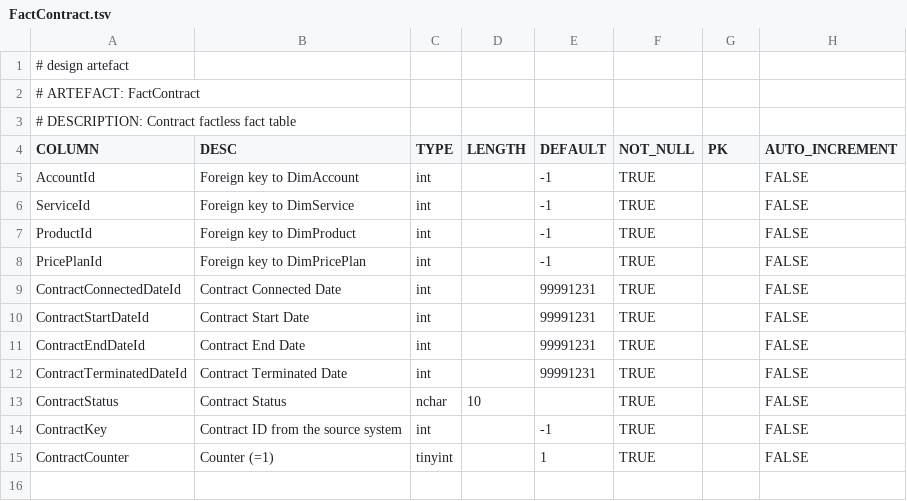
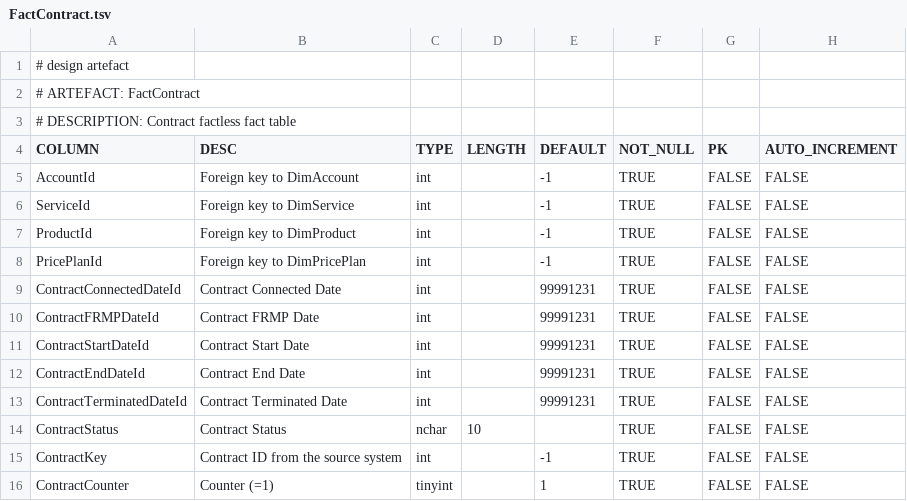
Before and after one commit to melvinwi/EDWCI, a TSV file: datastore/FactContract.tsv, drawn as a sheet.

Commit message:
Update FactContract (from Sprint 7)

```diff
--- a/datastore/FactContract.tsv
+++ b/datastore/FactContract.tsv
@@ -4,12 +4,13 @@
 COLUMN	DESC	TYPE	LENGTH	DEFAULT	NOT_NULL	PK	AUTO_INCREMENT
-AccountId	Foreign key to DimAccount	int		-1	TRUE		FALSE
-ServiceId	Foreign key to DimService	int		-1	TRUE		FALSE
-ProductId	Foreign key to DimProduct	int		-1	TRUE		FALSE
-PricePlanId	Foreign key to DimPricePlan	int		-1	TRUE		FALSE
-ContractConnectedDateId	Contract Connected Date	int		99991231	TRUE		FALSE
-ContractStartDateId	Contract Start Date	int		99991231	TRUE		FALSE
-ContractEndDateId	Contract End Date	int		99991231	TRUE		FALSE
-ContractTerminatedDateId	Contract Terminated Date	int		99991231	TRUE		FALSE
-ContractStatus	Contract Status	nchar	10		TRUE		FALSE
-ContractKey	Contract ID from the source system	int		-1	TRUE		FALSE
-ContractCounter	Counter (=1)	tinyint		1	TRUE		FALSE
+AccountId	Foreign key to DimAccount	int		-1	TRUE	FALSE	FALSE
+ServiceId	Foreign key to DimService	int		-1	TRUE	FALSE	FALSE
+ProductId	Foreign key to DimProduct	int		-1	TRUE	FALSE	FALSE
+PricePlanId	Foreign key to DimPricePlan	int		-1	TRUE	FALSE	FALSE
+ContractConnectedDateId	Contract Connected Date	int		99991231	TRUE	FALSE	FALSE
+ContractFRMPDateId	Contract FRMP Date	int		99991231	TRUE	FALSE	FALSE
+ContractStartDateId	Contract Start Date	int		99991231	TRUE	FALSE	FALSE
+ContractEndDateId	Contract End Date	int		99991231	TRUE	FALSE	FALSE
+ContractTerminatedDateId	Contract Terminated Date	int		99991231	TRUE	FALSE	FALSE
+ContractStatus	Contract Status	nchar	10		TRUE	FALSE	FALSE
+ContractKey	Contract ID from the source system	int		-1	TRUE	FALSE	FALSE
+ContractCounter	Counter (=1)	tinyint		1	TRUE	FALSE	FALSE
```
Also changed, not shown: 1 other file.
